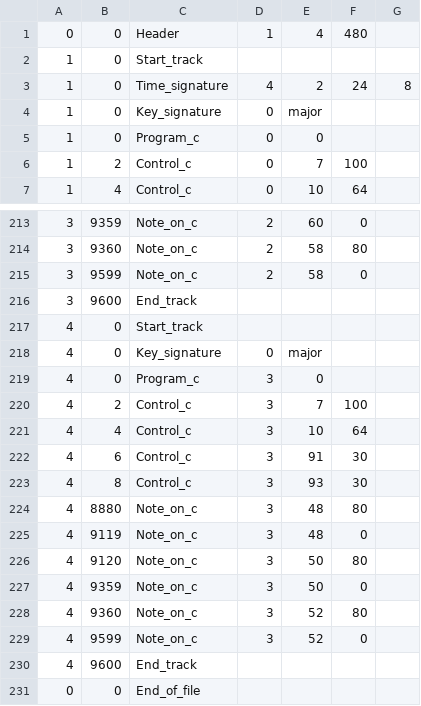
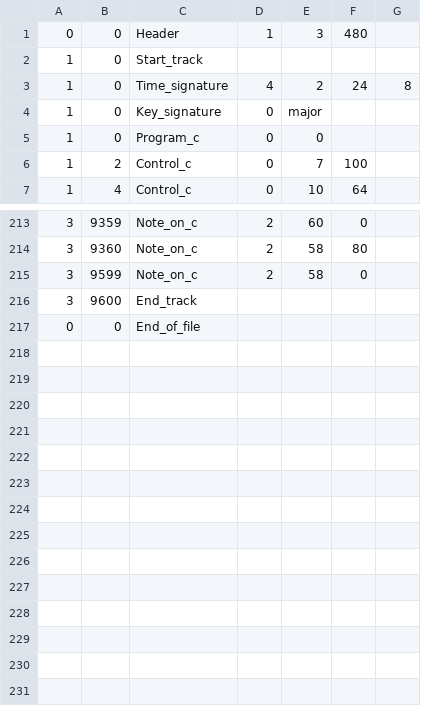
Before and after one commit to EleanorWhite/NeuralNetFugue, a CSV file: BachWTC1ExpoThreeLines.csv, drawn as a sheet; only a part is shown, gaps mark what is left out.

Commit message:
make the three line WTC1 actually 3 lines

```diff
--- a/BachWTC1ExpoThreeLines.csv
+++ b/BachWTC1ExpoThreeLines.csv
@@ -1,2 +1,2 @@
-0, 0, Header, 1, 4, 480
+0, 0, Header, 1, 3, 480
 1, 0, Start_track
@@ -216,16 +216,2 @@
 3, 9600, End_track
-4, 0, Start_track
-4, 0, Key_signature, 0, "major"
-4, 0, Program_c, 3, 0
-4, 2, Control_c, 3, 7, 100
-4, 4, Control_c, 3, 10, 64
-4, 6, Control_c, 3, 91, 30
-4, 8, Control_c, 3, 93, 30
-4, 8880, Note_on_c, 3, 48, 80
-4, 9119, Note_on_c, 3, 48, 0
-4, 9120, Note_on_c, 3, 50, 80
-4, 9359, Note_on_c, 3, 50, 0
-4, 9360, Note_on_c, 3, 52, 80
-4, 9599, Note_on_c, 3, 52, 0
-4, 9600, End_track
 0, 0, End_of_file
```
Also changed, not shown: 1 other file.
